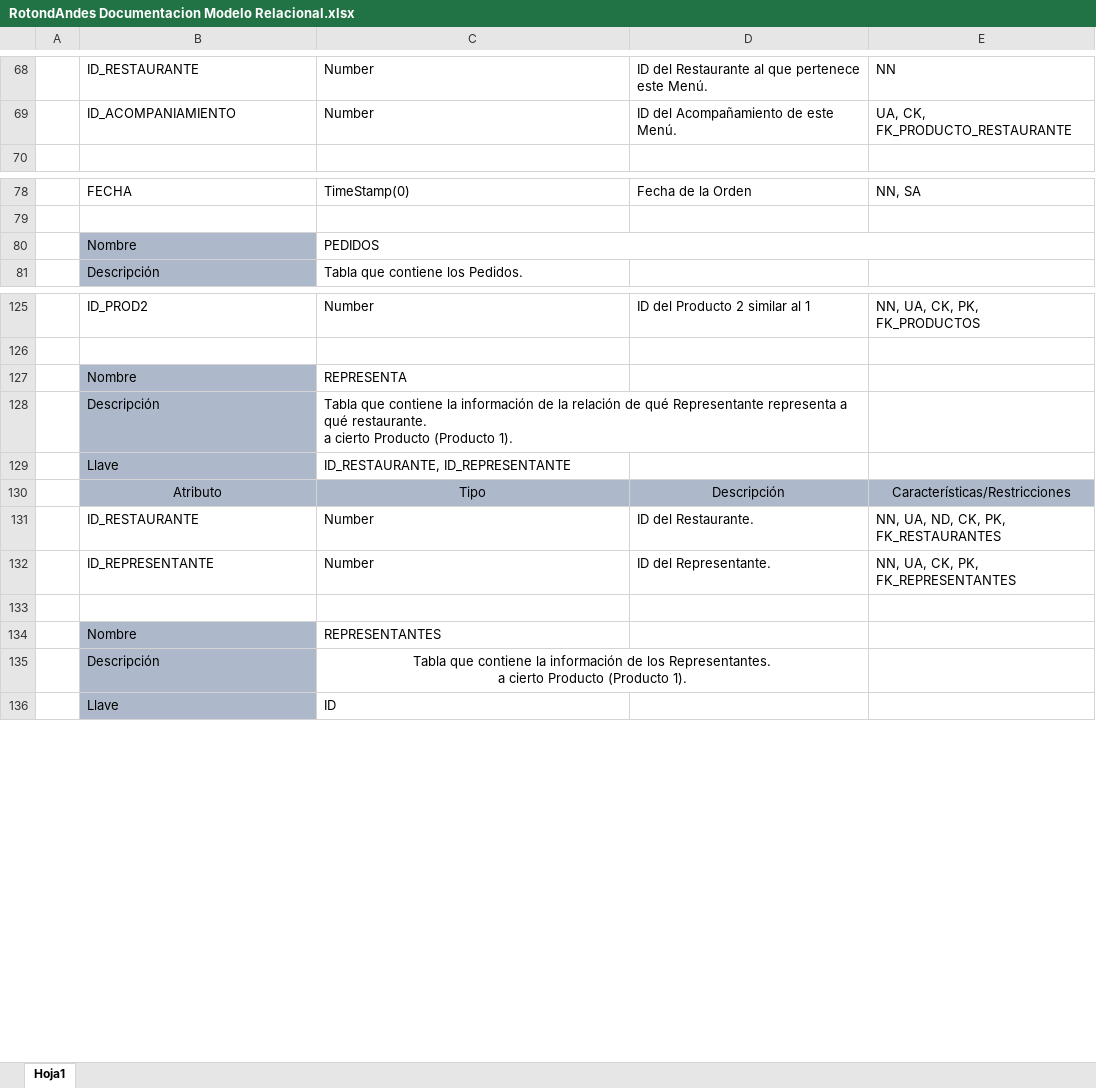
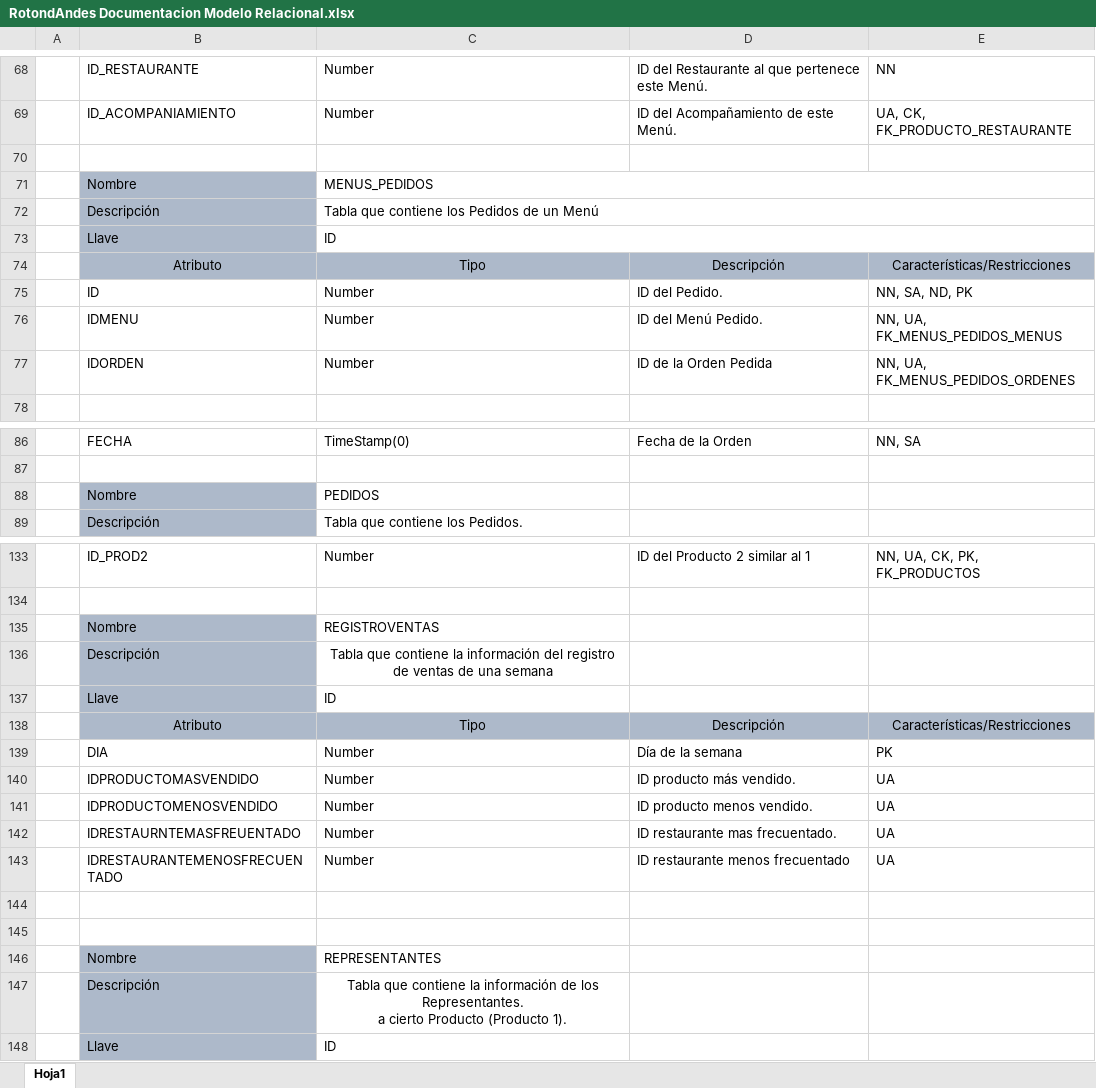
Before and after one commit to jc-corrales/SMSBayern, an Excel workbook: sistrans/Docs/RotondAndes Documentacion Modelo Relacional.xlsx, sheet Hoja1, drawn as a sheet; only a part is shown, gaps mark what is left out; values as stored, in another font and other column widths than the file's, no borders; removed rows and columns are numbered as before the commit, all else as after; ↵ is a line break in a cell; the diff covers the shown part only; the diff names each change by its address in the sheet, - before the commit and + after, or states it on an @@ line.

```diff
--- a/sistrans/Docs/RotondAndes Documentacion Modelo Relacional.xlsx (sheet Hoja1)
+++ b/sistrans/Docs/RotondAndes Documentacion Modelo Relacional.xlsx (sheet Hoja1)
+row 70: (empty)
+row 71:  | Nombre | MENUS_PEDIDOS
+row 72:  | Descripción | Tabla que contiene los Pedidos de un Menú
+row 73:  | Llave | ID
+row 74:  | Atributo | Tipo | Descripción | Características/Restricciones
+row 75:  | ID | Number | ID del Pedido. | NN, SA, ND, PK
+row 76:  | IDMENU | Number | ID del Menú Pedido. | NN, UA, FK_MENUS_PEDIDOS_MENUS
+row 77:  | IDORDEN | Number | ID de la Orden Pedida | NN, UA, FK_MENUS_PEDIDOS_ORDENES
-C80:E80 merged
-C135: REPRESENTA
+C135: REGISTROVENTAS
-C136: …la información de la relación de qué Representante representa a qué restaurante. ↵ a cierto Producto (Producto 1).
+C136: …la información del registro de ventas de una semana
-C136 alignment: left
+C136 alignment: center
-C128:D128 merged
-C137: ID_RESTAURANTE, ID_REPRESENTANTE
+C137: ID
-row 131:  | ID_RESTAURANTE | Number | ID del Restaurante. | NN, UA, ND, CK, PK, FK_RESTAURANTES
+row 139:  | DIA | Number | Día de la semana | PK
+row 140:  | IDPRODUCTOMASVENDIDO | Number | ID producto más vendido. | UA
+row 141:  | IDPRODUCTOMENOSVENDIDO | Number | ID producto menos vendido. | UA
+row 142:  | IDRESTAURNTEMASFREUENTADO | Number | ID restaurante mas frecuentado. | UA
+row 143:  | IDRESTAURANTEMENOSFRECUENTADO | Number | ID restaurante menos frecuentado | UA
-row 144:  | ID_REPRESENTANTE | Number | ID del Representante. | NN, UA, CK, PK, FK_REPRESENTANTES
+row 144: (empty)
-C135:D135 merged
```
Also changed, not shown: 10 added rows, 36 edited cells, cell formats and merged cells elsewhere in this sheet, 37 other files.
